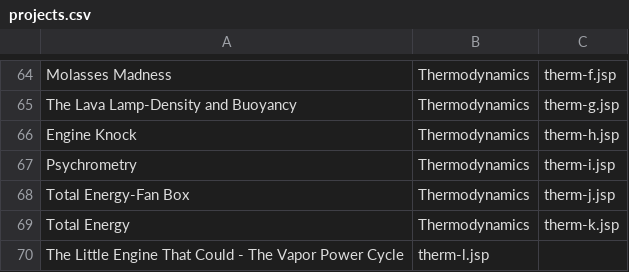
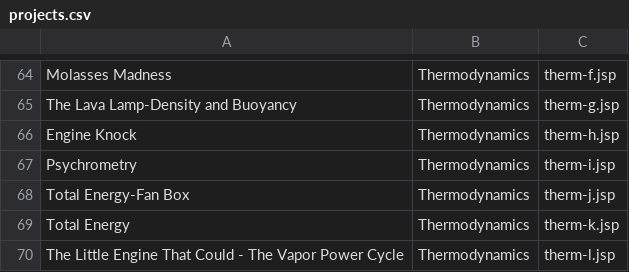
Before and after one commit to tylerk9001/PhysicalModelDatabase, a CSV file: CS320_GroupProject/src/edu/ycp/cs320/booksdb/persist/res/projects.csv, drawn as a sheet; only a part is shown, gaps mark what is left out.

Commit message:
fixed importing data issue for projects table

```diff
--- a/CS320_GroupProject/src/edu/ycp/cs320/booksdb/persist/res/projects.csv
+++ b/CS320_GroupProject/src/edu/ycp/cs320/booksdb/persist/res/projects.csv
@@ -69,2 +69,2 @@ Total Energy-Fan Box|Thermodynamics|therm-j.jsp
 Total Energy|Thermodynamics|therm-k.jsp
-The Little Engine That Could - The Vapor Power Cycle|therm-l.jsp
+The Little Engine That Could - The Vapor Power Cycle|Thermodynamics|therm-l.jsp
```
Also changed, not shown: 2 other files.
